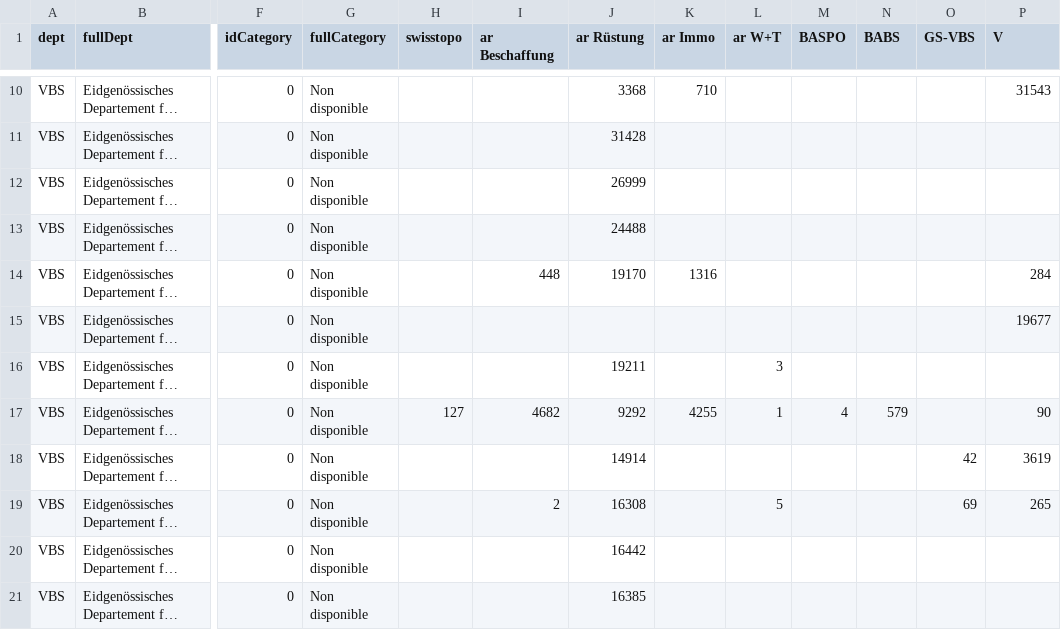
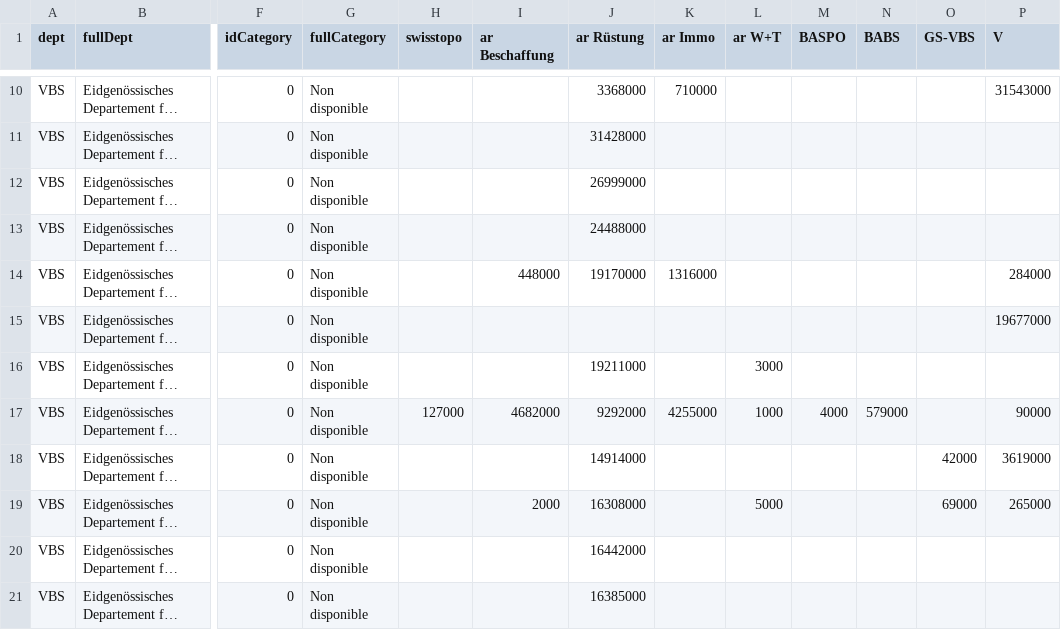
Before and after one commit to alexhaed/Swiss_Procurement_Methodology, a CSV file: csv/biggest/VBS - 2011.csv, drawn as a sheet; only a part is shown, gaps mark what is left out; long unchanged cells end in …; the diff covers the shown part only; the diff names each change by its address in the sheet, - before the commit and + after, or states it on an @@ line.

```diff
--- a/csv/biggest/VBS - 2011.csv
+++ b/csv/biggest/VBS - 2011.csv
-J10 (ar Rüstung): 3368
+J10 (ar Rüstung): 3368000
-K10 (ar Immo): 710
+K10 (ar Immo): 710000
-P10 (V): 31543
+P10 (V): 31543000
-J11 (ar Rüstung): 31428
+J11 (ar Rüstung): 31428000
-J12 (ar Rüstung): 26999
+J12 (ar Rüstung): 26999000
-J13 (ar Rüstung): 24488
+J13 (ar Rüstung): 24488000
-I14 (ar Beschaffung): 448
+I14 (ar Beschaffung): 448000
-J14 (ar Rüstung): 19170
+J14 (ar Rüstung): 19170000
-K14 (ar Immo): 1316
+K14 (ar Immo): 1316000
-P14 (V): 284
+P14 (V): 284000
-P15 (V): 19677
+P15 (V): 19677000
-J16 (ar Rüstung): 19211
+J16 (ar Rüstung): 19211000
-L16 (ar W+T): 3
+L16 (ar W+T): 3000
-H17 (swisstopo): 127
+H17 (swisstopo): 127000
-I17 (ar Beschaffung): 4682
+I17 (ar Beschaffung): 4682000
-J17 (ar Rüstung): 9292
+J17 (ar Rüstung): 9292000
-K17 (ar Immo): 4255
+K17 (ar Immo): 4255000
-L17 (ar W+T): 1
+L17 (ar W+T): 1000
-M17 (BASPO): 4
+M17 (BASPO): 4000
-N17 (BABS): 579
+N17 (BABS): 579000
-P17 (V): 90
+P17 (V): 90000
-J18 (ar Rüstung): 14914
+J18 (ar Rüstung): 14914000
-O18 (GS-VBS): 42
+O18 (GS-VBS): 42000
-P18 (V): 3619
+P18 (V): 3619000
-I19 (ar Beschaffung): 2
+I19 (ar Beschaffung): 2000
-J19 (ar Rüstung): 16308
+J19 (ar Rüstung): 16308000
-L19 (ar W+T): 5
+L19 (ar W+T): 5000
-O19 (GS-VBS): 69
+O19 (GS-VBS): 69000
-P19 (V): 265
+P19 (V): 265000
-J20 (ar Rüstung): 16442
+J20 (ar Rüstung): 16442000
-J21 (ar Rüstung): 16385
+J21 (ar Rüstung): 16385000
```
Also changed, not shown: 104 edited cells elsewhere in this file, csv/biggest/EFD - 2012.csv, csv/biggest/EFD - 2014.csv, 8 other files.
